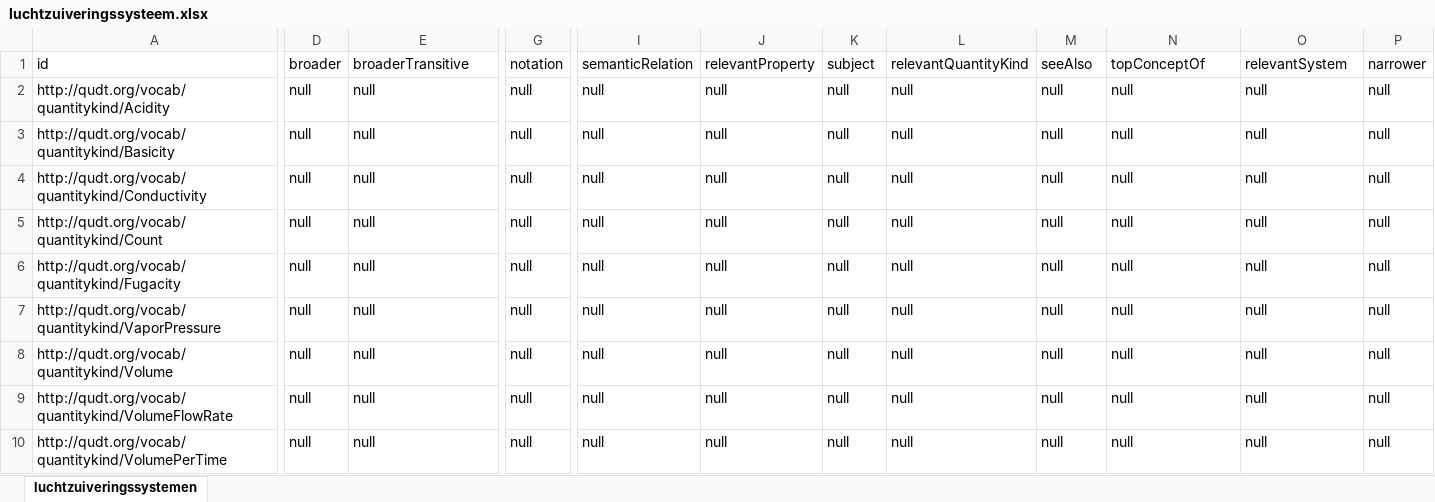
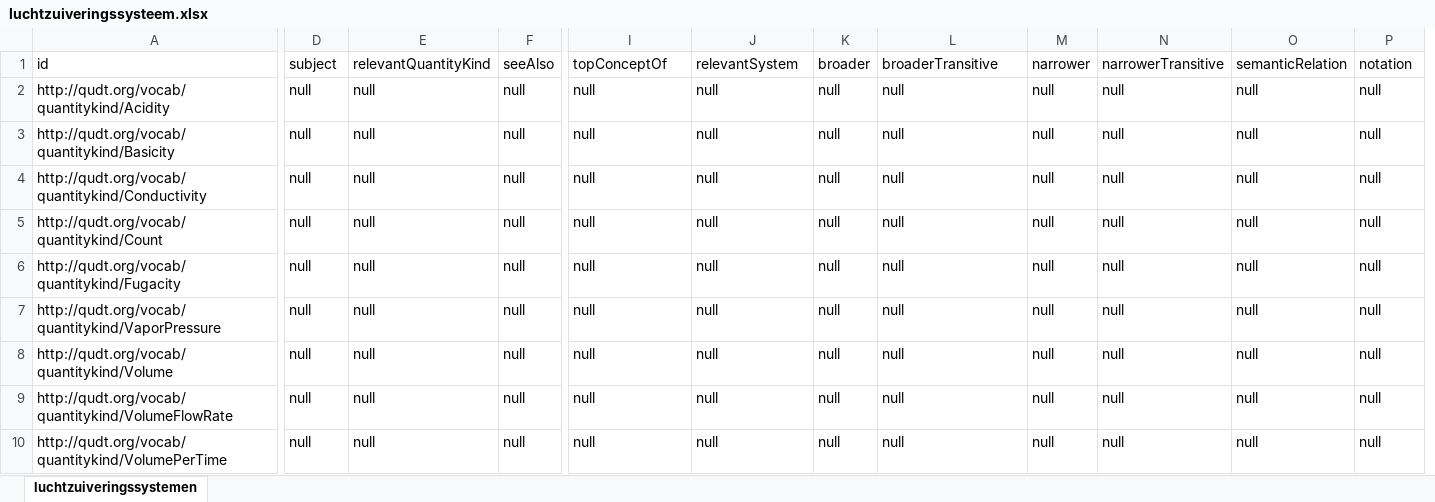
Before and after one commit to milieuinfo/codelijst-luchtzuiveringssysteem, an Excel workbook: src/main/resources/be/vlaanderen/omgeving/data/id/conceptscheme/luchtzuiveringssysteem/luchtzuiveringssysteem.xlsx, sheet luchtzuiveringssystemen, drawn as a sheet; only a part is shown, gaps mark what is left out; values as stored, in another font and other column widths than the file's, no borders; removed rows and columns are numbered as before the commit, all else as after; the diff covers the shown part only; the diff names each change by its address in the sheet, - before the commit and + after, or states it on an @@ line.

```diff
--- a/src/main/resources/be/vlaanderen/omgeving/data/id/conceptscheme/luchtzuiveringssysteem/luchtzuiveringssysteem.xlsx (sheet luchtzuiveringssystemen)
+++ b/src/main/resources/be/vlaanderen/omgeving/data/id/conceptscheme/luchtzuiveringssysteem/luchtzuiveringssysteem.xlsx (sheet luchtzuiveringssystemen)
+column F (seeAlso), rows 2-10: all null
-column G (notation), rows 2-10: all null
-D1: broader
+D1: subject
-E1: broaderTransitive
+E1: relevantQuantityKind
-I1: semanticRelation
+I1: topConceptOf
-J1: relevantProperty
+J1: relevantSystem
-K1: subject
+K1: broader
-L1: relevantQuantityKind
+L1: broaderTransitive
-M1: seeAlso
+M1: narrower
-N1: topConceptOf
+N1: narrowerTransitive
-O1: relevantSystem
+O1: semanticRelation
-P1: narrower
+P1: notation
```
Also changed, not shown: 4 added rows, 4 removed rows and 121 edited cells elsewhere in this sheet, 6 other files.
